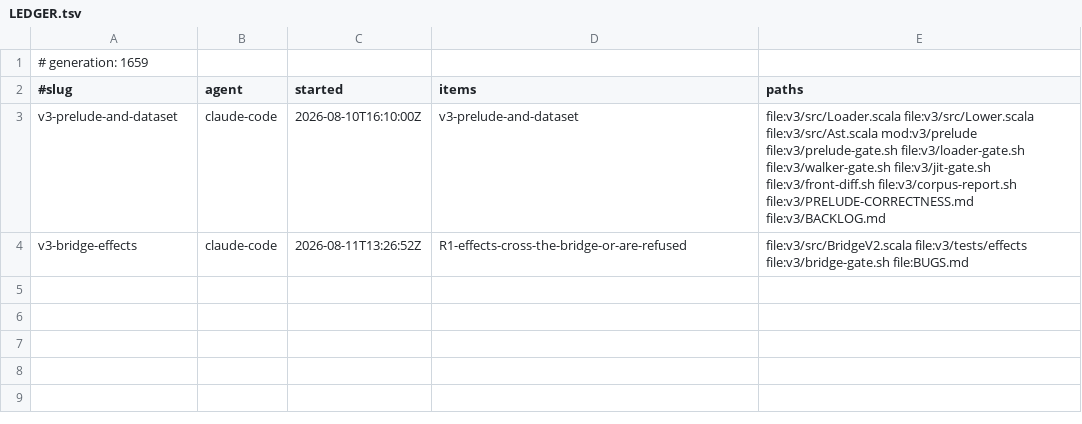
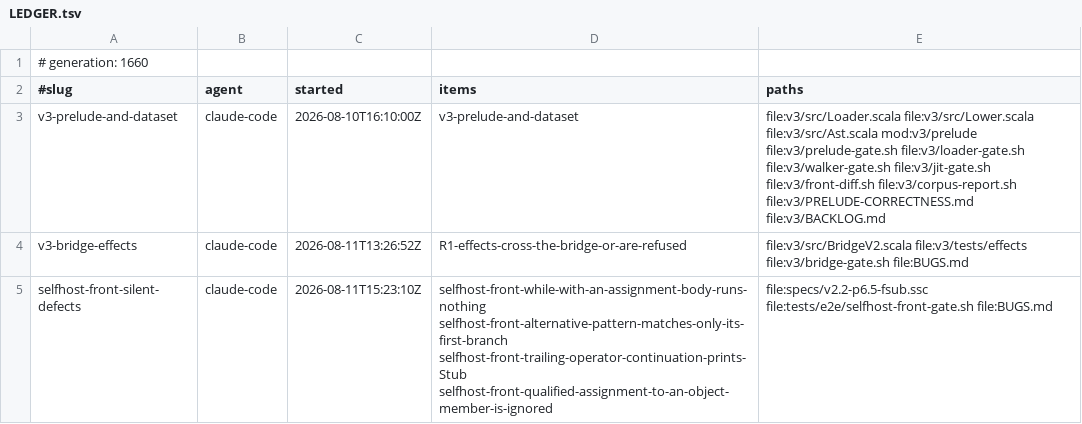
Before and after one commit to sergey-scherbina/scalascript, a TSV file: .work/active/LEDGER.tsv, drawn as a sheet.

Commit message:
claim: selfhost-front-silent-defects (selfhost-front-while-with-an-assignment-body-runs-nothing selfhost-front-alternative-pattern-matches-only-its-first-branch selfhost-front-trailing-operator-continuation-prints-Stub selfhost-front-qualified-assignment-to-an-object-member-is-ignored) [skip ci]

```diff
--- a/.work/active/LEDGER.tsv
+++ b/.work/active/LEDGER.tsv
@@ -1,2 +1,2 @@
-# generation: 1659
+# generation: 1660
 #slug	agent	started	items	paths
@@ -4 +4,2 @@ v3-prelude-and-dataset	claude-code	2026-08-10T16:10:00Z	v3-prelude-and-dataset	f
 v3-bridge-effects	claude-code	2026-08-11T13:26:52Z	R1-effects-cross-the-bridge-or-are-refused	file:v3/src/BridgeV2.scala file:v3/tests/effects file:v3/bridge-gate.sh file:BUGS.md
+selfhost-front-silent-defects	claude-code	2026-08-11T15:23:10Z	selfhost-front-while-with-an-assignment-body-runs-nothing selfhost-front-alternative-pattern-matches-only-its-first-branch selfhost-front-trailing-operator-continuation-prints-Stub selfhost-front-qualified-assignment-to-an-object-member-is-ignored	file:specs/v2.2-p6.5-fsub.ssc file:tests/e2e/selfhost-front-gate.sh file:BUGS.md
```
Also changed, not shown: 1 other file.
